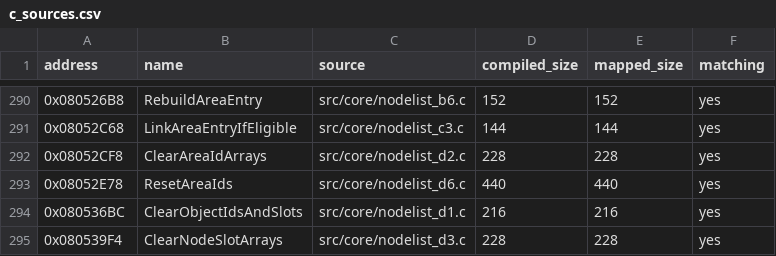
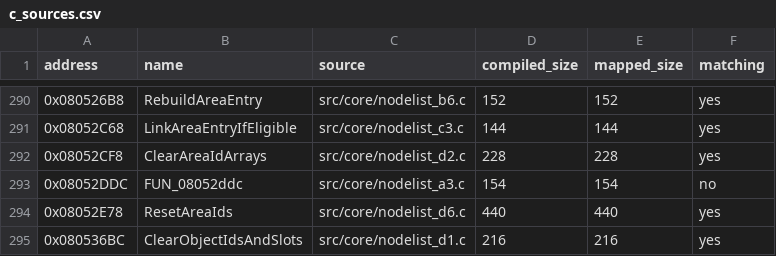
Before and after one commit to ahm3texe/gta-advance, a CSV file: data/c_sources.csv, drawn as a sheet; only a part is shown, gaps mark what is left out; the shorter side is filled out with more unchanged rows.

```diff
--- a/data/c_sources.csv
+++ b/data/c_sources.csv
@@ -292,2 +292,3 @@ address,name,source,compiled_size,mapped_size,matching
 0x08052CF8,ClearAreaIdArrays,src/core/nodelist_d2.c,228,228,yes
+0x08052DDC,FUN_08052ddc,src/core/nodelist_a3.c,154,154,no
 0x08052E78,ResetAreaIds,src/core/nodelist_d6.c,440,440,yes
```
Also changed, not shown: 2 other files.
